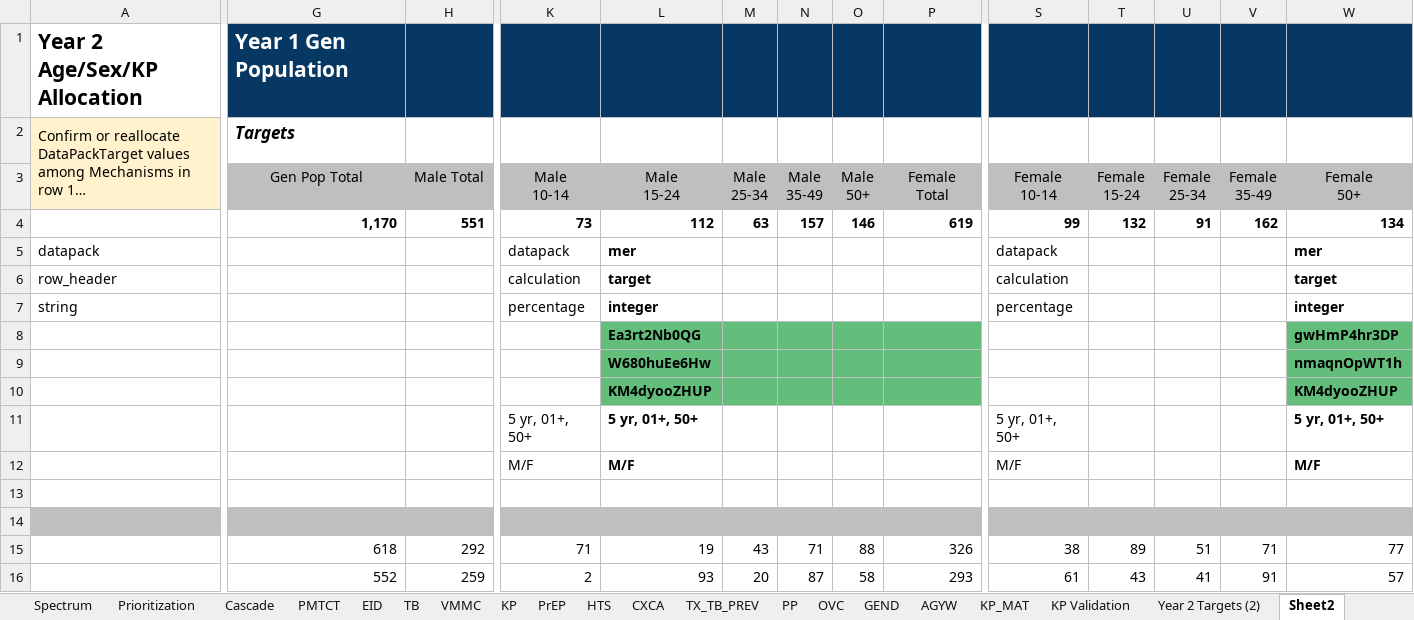
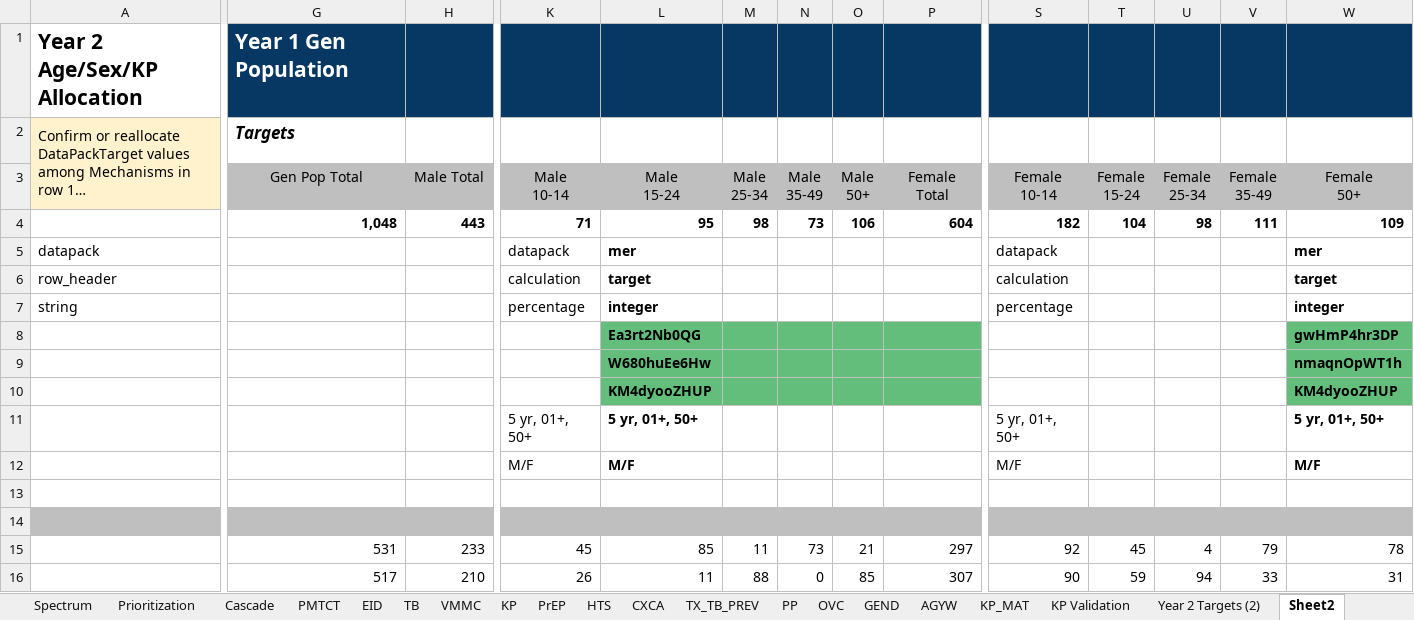
Before and after one commit to pepfar-datim/datapackr, an Excel workbook: inst/extdata/COP23_Data_Pack_Template_YR2 Targets_sjj.xlsx, sheet Sheet2, drawn as a sheet; only a part is shown, gaps mark what is left out; long unchanged cells end in …; values as stored, in another font and other column widths than the file's, no borders; conditional formats not drawn; removed rows and columns are numbered as before the commit, all else as after; rows hold the shown columns only; the diff covers the shown part only; the diff names each change by its address in the sheet, - before the commit and + after, or states it on an @@ line.

Commit message:
DP-788
PrEP_CT to HTS tab
HTS tab formulas, and hyperlinks

```diff
--- a/inst/extdata/COP23_Data_Pack_Template_YR2 Targets_sjj.xlsx (sheet Sheet2)
+++ b/inst/extdata/COP23_Data_Pack_Template_YR2 Targets_sjj.xlsx (sheet Sheet2)
-G4: 1,170
+G4: 1,048
-H4: 551
+H4: 443
-K4: 73
+K4: 71
-L4: 112
+L4: 95
-M4: 63
+M4: 98
-N4: 157
+N4: 73
-O4: 146
+O4: 106
-P4: 619
+P4: 604
-S4: 99
+S4: 182
-T4: 132
+T4: 104
-U4: 91
+U4: 98
-V4: 162
+V4: 111
-W4: 134
+W4: 109
-row 15:  | 618 | 292 | 71 | 19 | 43 | 71 | 88 | 326 | 38 | 89 | 51 | 71 | 77
-row 16:  | 552 | 259 | 2 | 93 | 20 | 87 | 58 | 293 | 61 | 43 | 41 | 91 | 57
+row 15:  | 531 | 233 | 45 | 85 | 11 | 73 | 21 | 297 | 92 | 45 | 4 | 79 | 78
+row 16:  | 517 | 210 | 26 | 11 | 88 | 0 | 85 | 307 | 90 | 59 | 94 | 33 | 31
```
Also changed, not shown: 6 edited cells elsewhere in this sheet, sheet HTS, formulas that keep their value.
